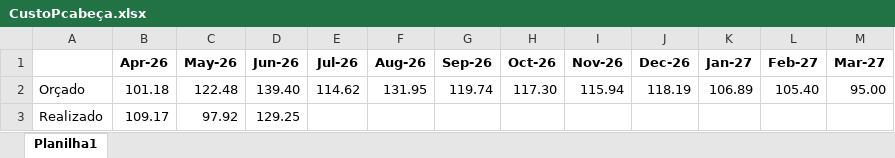
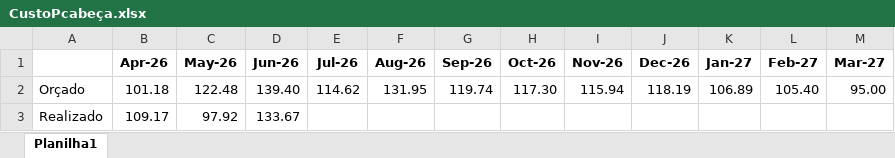
Before and after one commit to Regenier01/budgetflow-insights, an Excel workbook: Diarias/CustoPcabeça.xlsx, sheet Planilha1, drawn as a sheet; values as stored, in another font and other column widths than the file's, no borders; the diff names each change by its address in the sheet, - before the commit and + after, or states it on an @@ line.

```diff
--- a/Diarias/CustoPcabeça.xlsx (sheet Planilha1)
+++ b/Diarias/CustoPcabeça.xlsx (sheet Planilha1)
-D3 (Jun-26): 129.25
+D3 (Jun-26): 133.67
```
Also changed, not shown: Estoque/Estoque 06.2026.xlsx, 8 other files.
